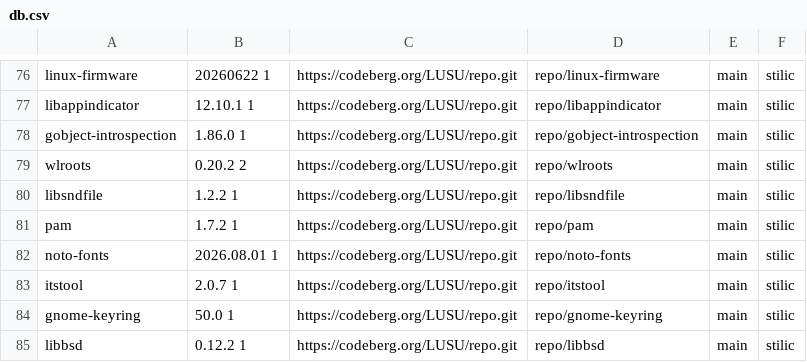
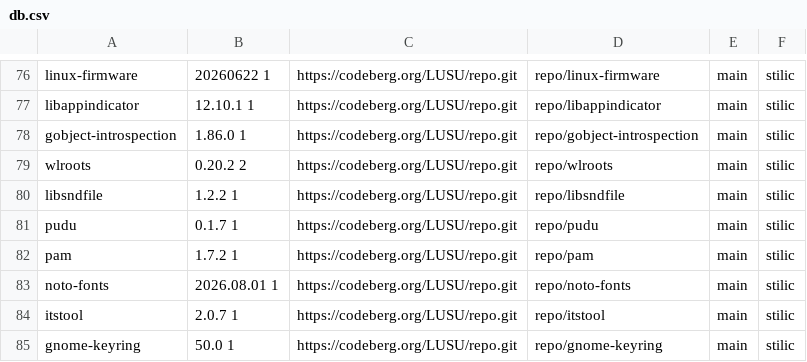
Before and after one commit to aabacchus/kiss-find, a CSV file: db.csv, drawn as a sheet; only a part is shown, gaps mark what is left out; the shorter side is filled out with more unchanged rows; the diff names each change by its address in the sheet, - before the commit and + after, or states it on an @@ line.

Commit message:
Deploying to gh-pages from @ aabacchus/kiss-find@210ff17aad4f44fb1c2fdfd192f3a545d276106f 🚀

```diff
--- a/db.csv
+++ b/db.csv
+row 81: pudu | 0.1.7 1 | https://codeberg.org/LUSU/repo.git | repo/pudu | main | stilic
```
